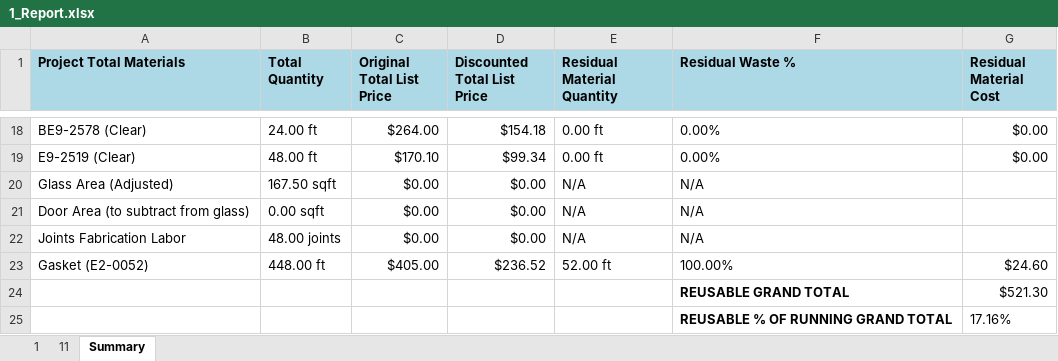
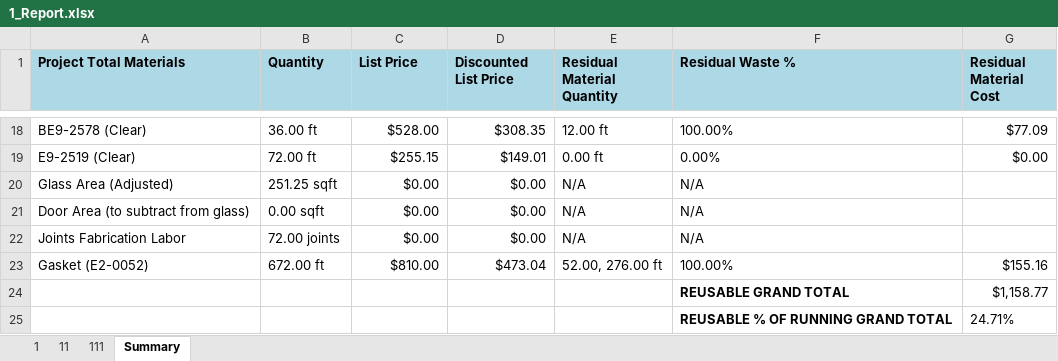
Before and after one commit to anthonyw298/Estimation, an Excel workbook: projects/1_Report.xlsx, sheet Summary, drawn as a sheet; only a part is shown, gaps mark what is left out; values as stored, in another font and other column widths than the file's, no borders; the diff covers the shown part only; the diff names each change by its address in the sheet, - before the commit and + after, or states it on an @@ line.

```diff
--- a/projects/1_Report.xlsx (sheet Summary)
+++ b/projects/1_Report.xlsx (sheet Summary)
+sheet tab: 111
-B1: Total Quantity
+B1: Quantity
-C1: Original Total List Price
+C1: List Price
-D1: Discounted Total List Price
+D1: Discounted List Price
-B18 (Quantity): 24.00 ft
+B18 (Quantity): 36.00 ft
-C18 (List Price): $264.00
+C18 (List Price): $528.00
-D18 (Discounted List Price): $154.18
+D18 (Discounted List Price): $308.35
-E18 (Residual Material Quantity): 0.00 ft
+E18 (Residual Material Quantity): 12.00 ft
-F18 (Residual Waste %): 0.00%
+F18 (Residual Waste %): 100.00%
-G18 (Residual Material Cost): $0.00
+G18 (Residual Material Cost): $77.09
-B19 (Quantity): 48.00 ft
+B19 (Quantity): 72.00 ft
-C19 (List Price): $170.10
+C19 (List Price): $255.15
-D19 (Discounted List Price): $99.34
+D19 (Discounted List Price): $149.01
-B20 (Quantity): 167.50 sqft
+B20 (Quantity): 251.25 sqft
-B22 (Quantity): 48.00 joints
+B22 (Quantity): 72.00 joints
-B23 (Quantity): 448.00 ft
+B23 (Quantity): 672.00 ft
-C23 (List Price): $405.00
+C23 (List Price): $810.00
-D23 (Discounted List Price): $236.52
+D23 (Discounted List Price): $473.04
-E23 (Residual Material Quantity): 52.00 ft
+E23 (Residual Material Quantity): 52.00, 276.00 ft
-G23 (Residual Material Cost): $24.60
+G23 (Residual Material Cost): $155.16
-G24 (Residual Material Cost): $521.30
+G24 (Residual Material Cost): $1,158.77
-G25 (Residual Material Cost): 17.16%
+G25 (Residual Material Cost): 24.71%
```
Also changed, not shown: 65 edited cells elsewhere in this sheet, sheet 11, sheet 1, 3 other files.
